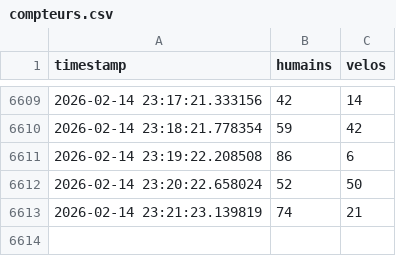
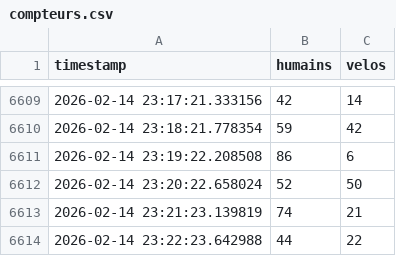
Before and after one commit to Mathilde110/Simulation-des-flux, a CSV file: compteurs.csv, drawn as a sheet; only a part is shown, gaps mark what is left out.

Commit message:
Mise à jour automatique du CSV

```diff
--- a/compteurs.csv
+++ b/compteurs.csv
@@ -6613 +6613,2 @@ timestamp,humains,velos
 2026-02-14 23:21:23.139819,74,21
+2026-02-14 23:22:23.642988,44,22
```
